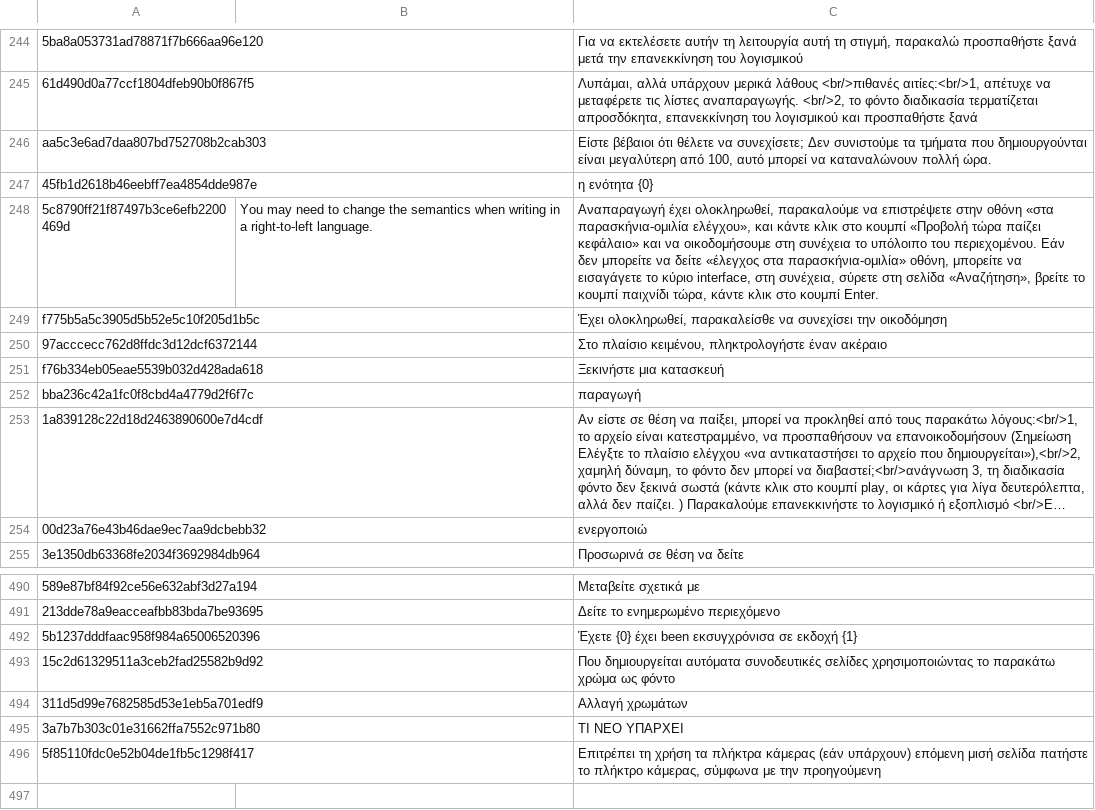
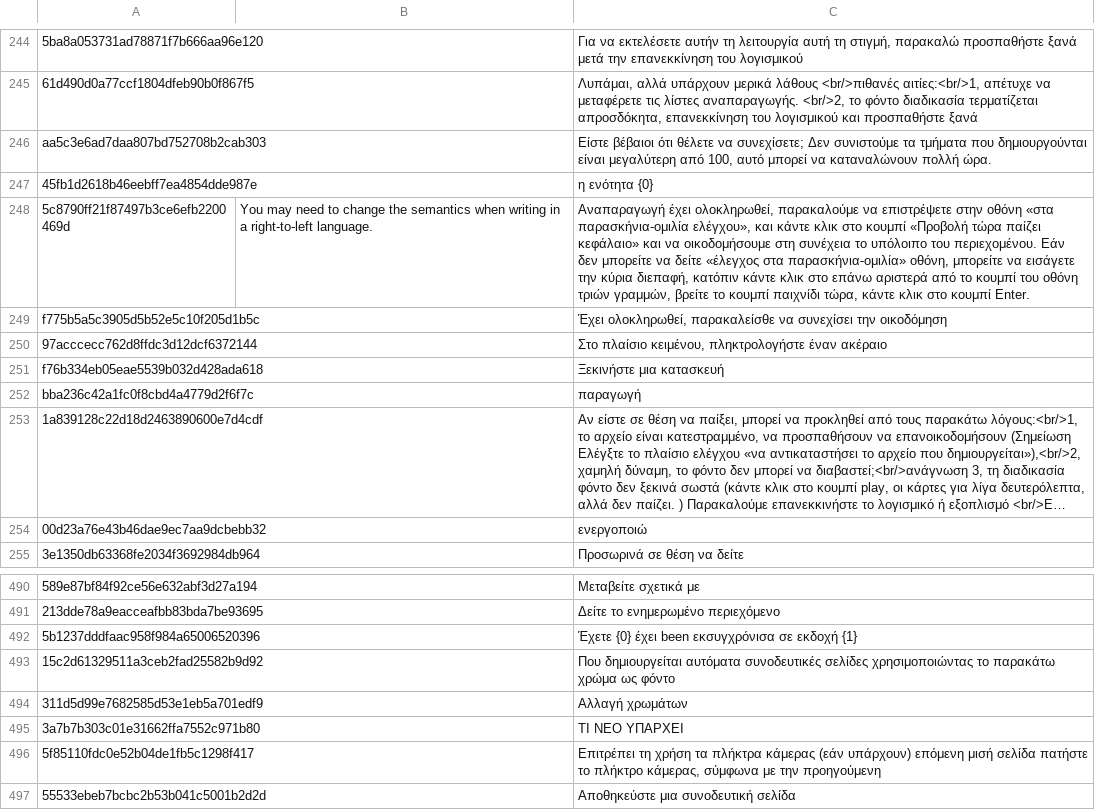
Before and after one commit to yinyue200/FlyReaderTranslation, a CSV file: FlyReaderMultilingualResourcesSolution/WebApplication1/el.csv, drawn as a sheet; only a part is shown, gaps mark what is left out; long unchanged cells end in …; the diff names each change by its address in the sheet, - before the commit and + after, or states it on an @@ line.

```diff
--- a/FlyReaderMultilingualResourcesSolution/WebApplication1/el.csv
+++ b/FlyReaderMultilingualResourcesSolution/WebApplication1/el.csv
-C248: …μπορείτε να εισαγάγετε το κύριο interface, στη συνέχεια, σύρετε στη σελίδα «Αναζήτηση», βρείτε το…
+C248: …μπορείτε να εισάγετε την κύρια διεπαφή, κατόπιν κάντε κλικ στο επάνω αριστερά από το κουμπί του οθόνη τριών γραμμών, βρείτε το…
+row 497: 55533ebeb7bcbc2b53b041c5001b2d2d |  | Αποθηκεύστε μια συνοδευτική σελίδα
```
Also changed, not shown: FlyReaderMultilingualResourcesSolution/WebApplication1/ar.csv, FlyReaderMultilingualResourcesSolution/WebApplication1/es.csv, 20 other files.
